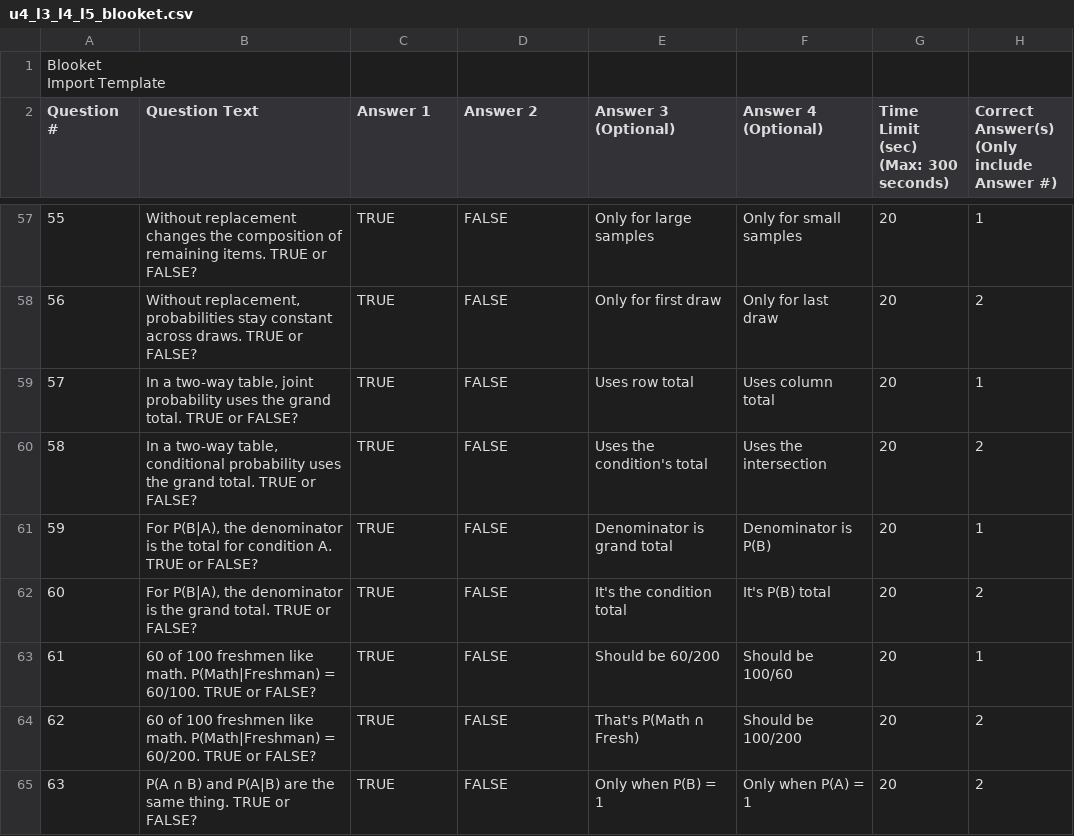
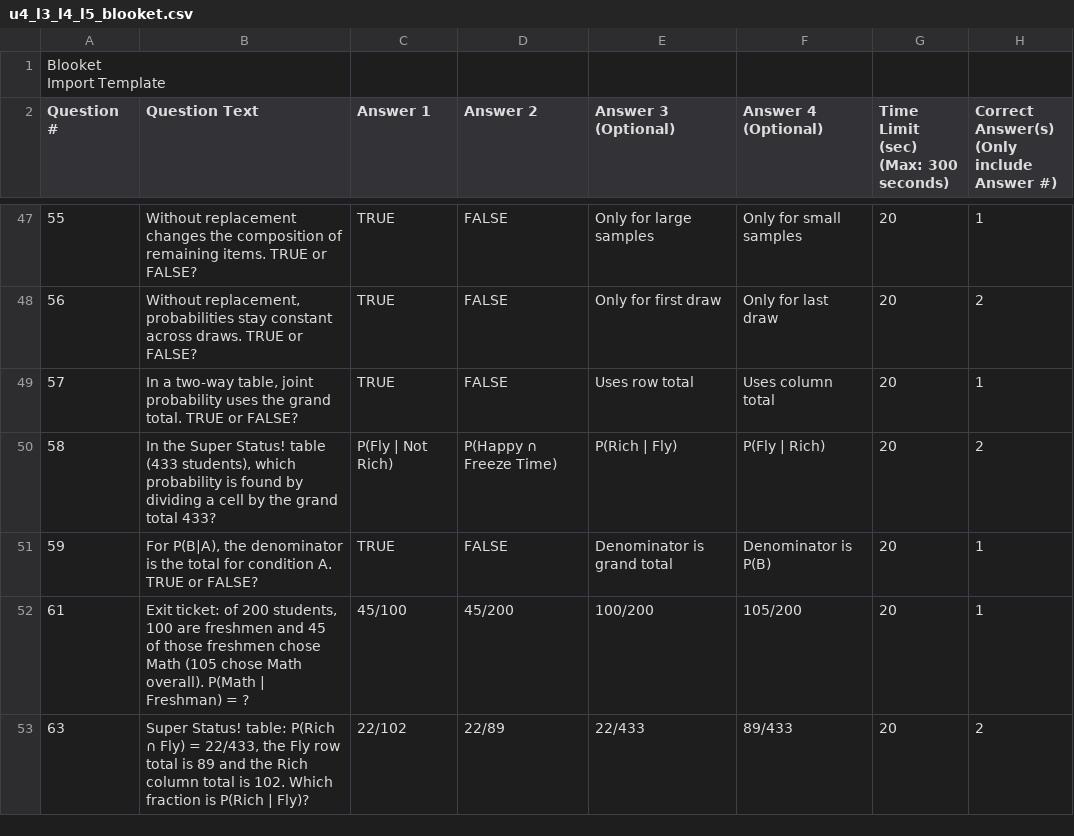
Before and after one commit to robjohncolson/apstats-live-worksheet, a CSV file: u4_l3_l4_l5_blooket.csv, drawn as a sheet; only a part is shown, gaps mark what is left out; the diff covers the shown part only.

```diff
--- a/u4_l3_l4_l5_blooket.csv
+++ b/u4_l3_l4_l5_blooket.csv
@@ -64,7 +54,5 @@ Question #,Question Text,Answer 1,Answer 2,"Answer 3
 57,"In a two-way table, joint probability uses the grand total. TRUE or FALSE?","TRUE","FALSE","Uses row total","Uses column total",20,1,,,,,,,,,,,,,,,,,,
-58,"In a two-way table, conditional probability uses the grand total. TRUE or FALSE?","TRUE","FALSE","Uses the condition's total","Uses the intersection",20,2,,,,,,,,,,,,,,,,,,
+58,"In the Super Status! table (433 students), which probability is found by dividing a cell by the grand total 433?","P(Fly | Not Rich)","P(Happy ∩ Freeze Time)","P(Rich | Fly)","P(Fly | Rich)",20,2,,,,,,,,,,,,,,,,,,
 59,"For P(B|A), the denominator is the total for condition A. TRUE or FALSE?","TRUE","FALSE","Denominator is grand total","Denominator is P(B)",20,1,,,,,,,,,,,,,,,,,,
-60,"For P(B|A), the denominator is the grand total. TRUE or FALSE?","TRUE","FALSE","It's the condition total","It's P(B) total",20,2,,,,,,,,,,,,,,,,,,
-61,"60 of 100 freshmen like math. P(Math|Freshman) = 60/100. TRUE or FALSE?","TRUE","FALSE","Should be 60/200","Should be 100/60",20,1,,,,,,,,,,,,,,,,,,
-62,"60 of 100 freshmen like math. P(Math|Freshman) = 60/200. TRUE or FALSE?","TRUE","FALSE","That's P(Math ∩ Fresh)","Should be 100/200",20,2,,,,,,,,,,,,,,,,,,
-63,"P(A ∩ B) and P(A|B) are the same thing. TRUE or FALSE?","TRUE","FALSE","Only when P(B) = 1","Only when P(A) = 1",20,2,,,,,,,,,,,,,,,,,,
+61,"Exit ticket: of 200 students, 100 are freshmen and 45 of those freshmen chose Math (105 chose Math overall). P(Math | Freshman) = ?","45/100","45/200","100/200","105/200",20,1,,,,,,,,,,,,,,,,,,
+63,"Super Status! table: P(Rich ∩ Fly) = 22/433, the Fly row total is 89 and the Rich column total is 102. Which fraction is P(Rich | Fly)?","22/102","22/89","22/433","89/433",20,2,,,,,,,,,,,,,,,,,,
```
Also changed, not shown: 13 removed rows and 20 edited cells elsewhere in this file, u1_l8_blooket.csv, u1_l9_blooket.csv, 26 other files.
